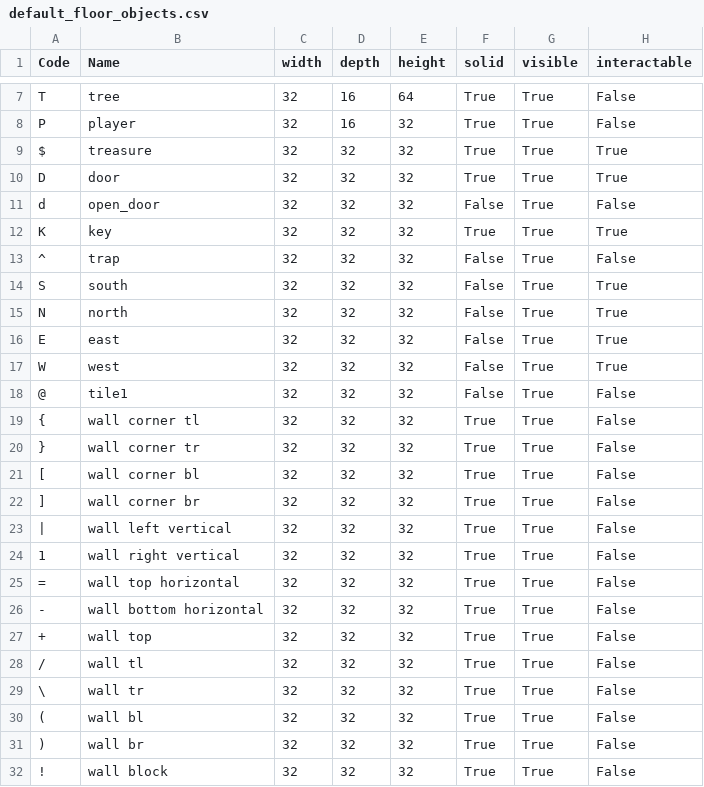
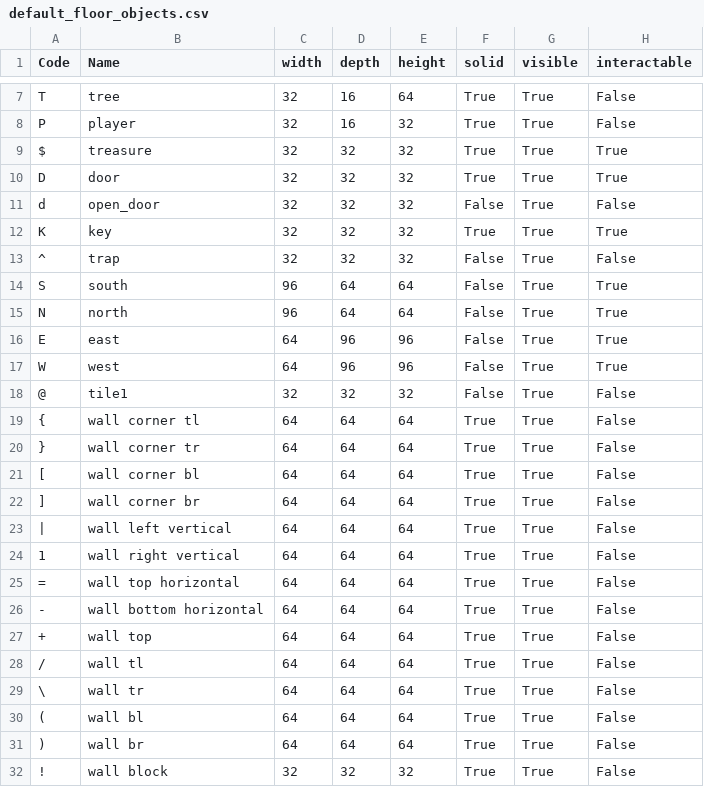
Before and after one commit to kwoolter/ZeldaQuest, a CSV file: model/data/default_floor_objects.csv, drawn as a sheet; only a part is shown, gaps mark what is left out.

```diff
--- a/model/data/default_floor_objects.csv
+++ b/model/data/default_floor_objects.csv
@@ -13,20 +13,20 @@ K,key,32,32,32,True,True,True
 ^,trap,32,32,32,False,True,False
-S,south,32,32,32,False,True,True
-N,north,32,32,32,False,True,True
-E,east,32,32,32,False,True,True
-W,west,32,32,32,False,True,True
+S,south, 96, 64, 64,False,True,True
+N,north,96,64,64,False,True,True
+E,east, 64, 96, 96,False,True,True
+W,west, 64, 96, 96,False,True,True
 @,tile1,32,32,32,False,True,False
-{,wall corner tl,32,32,32,True,True,False
-},wall corner tr,32,32,32,True,True,False
-[,wall corner bl,32,32,32,True,True,False
-],wall corner br,32,32,32,True,True,False
-|,wall left vertical,32,32,32,True,True,False
-1,wall right vertical,32,32,32,True,True,False
-=,wall top horizontal,32,32,32,True,True,False
--,wall bottom horizontal,32,32,32,True,True,False
-+,wall top,32,32,32,True,True,False
-/,wall tl,32,32,32,True,True,False
-\,wall tr,32,32,32,True,True,False
-(,wall bl,32,32,32,True,True,False
-),wall br,32,32,32,True,True,False
+{,wall corner tl, 64, 64, 64,True,True,False
+},wall corner tr, 64, 64, 64,True,True,False
+[,wall corner bl, 64, 64, 64,True,True,False
+],wall corner br, 64, 64, 64,True,True,False
+|,wall left vertical, 64, 64, 64,True,True,False
+1,wall right vertical, 64, 64, 64,True,True,False
+=,wall top horizontal, 64, 64, 64,True,True,False
+-,wall bottom horizontal, 64, 64, 64,True,True,False
++,wall top, 64, 64, 64,True,True,False
+/,wall tl, 64, 64, 64,True,True,False
+\,wall tr, 64, 64, 64,True,True,False
+(,wall bl, 64, 64, 64,True,True,False
+),wall br, 64, 64, 64,True,True,False
 !,wall block,32,32,32,True,True,False
```
Also changed, not shown: model/data/default_floor_layouts.csv, 6 other files.
